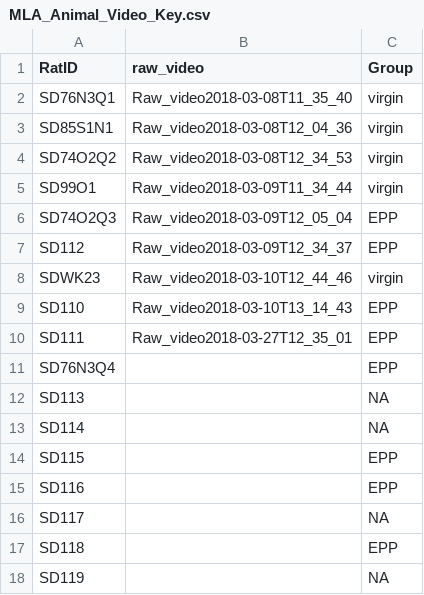
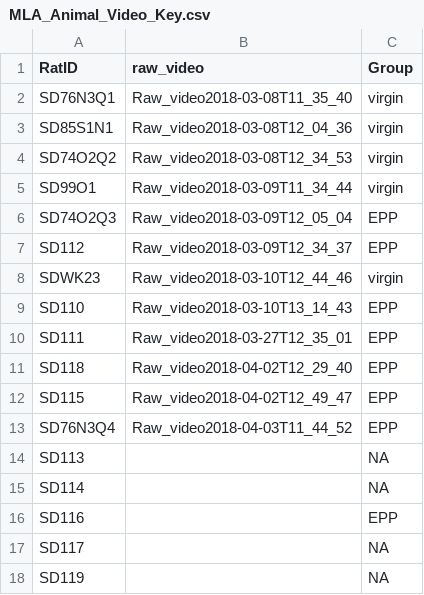
Before and after one commit to matiasandina/MLA2_Tracking, a CSV file: src/MLA_Animal_Video_Key.csv, drawn as a sheet.

```diff
--- a/src/MLA_Animal_Video_Key.csv
+++ b/src/MLA_Animal_Video_Key.csv
@@ -10,9 +10,9 @@ SD110,Raw_video2018-03-10T13_14_43,EPP
 SD111,Raw_video2018-03-27T12_35_01,EPP
-SD76N3Q4,,EPP
+SD118,Raw_video2018-04-02T12_29_40,EPP
+SD115,Raw_video2018-04-02T12_49_47,EPP
+SD76N3Q4,Raw_video2018-04-03T11_44_52,EPP
 SD113,,NA
 SD114,,NA
-SD115,,EPP
 SD116,,EPP
 SD117,,NA
-SD118,,EPP
 SD119,,NA
```
Also changed, not shown: 4 other files.
